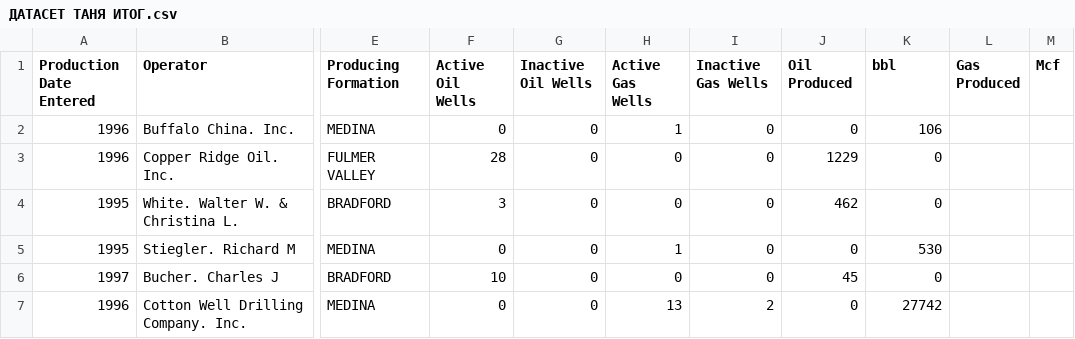
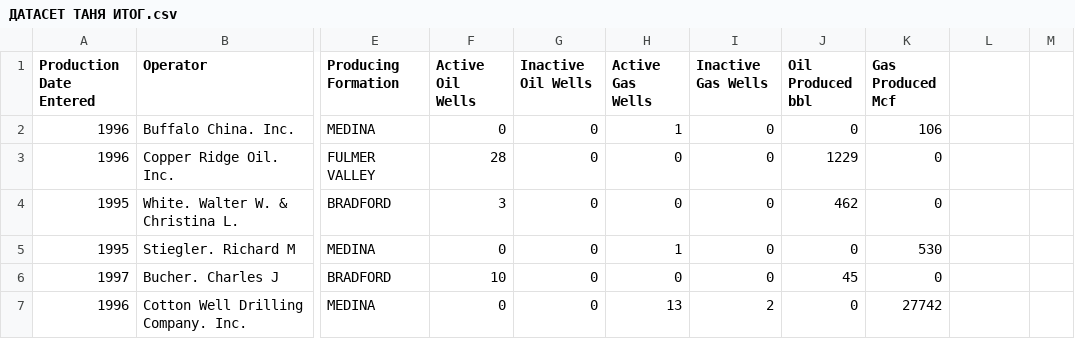
Before and after one commit to Evgeniarry/Educational-practice, a CSV file: ДАТАСЕТ ТАНЯ ИТОГ.csv, drawn as a sheet; only a part is shown, gaps mark what is left out; the diff names each change by its address in the sheet, - before the commit and + after, or states it on an @@ line.

Commit message:
Update ДАТАСЕТ ТАНЯ ИТОГ.csv

```diff
--- a/ДАТАСЕТ ТАНЯ ИТОГ.csv
+++ b/ДАТАСЕТ ТАНЯ ИТОГ.csv
-J1: Oil Produced
+J1: Oil Produced bbl
-K1: bbl
+K1: Gas Produced Mcf
-L1: Gas Produced
+L1: (empty)
-M1: Mcf
+M1: (empty)
```
